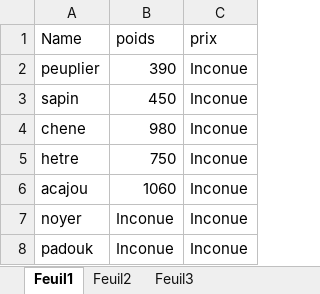
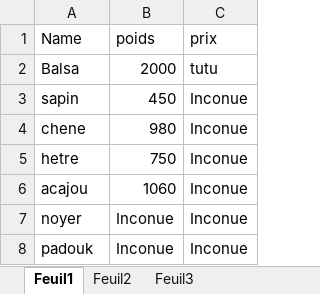
Before and after one commit to Spyrojojo/Logiciel_Atelier, an Excel workbook: Data/Bois.xlsx, sheet Feuil1, drawn as a sheet; values as stored, in another font and other column widths than the file's, no borders; removed rows and columns are numbered as before the commit, all else as after; the diff names each change by its address in the sheet, - before the commit and + after, or states it on an @@ line.

```diff
--- a/Data/Bois.xlsx (sheet Feuil1)
+++ b/Data/Bois.xlsx (sheet Feuil1)
-row 2: peuplier | 390 | Inconue
+row 2: Balsa | 2000 | tutu
```
Also changed, not shown: 2 other files.
